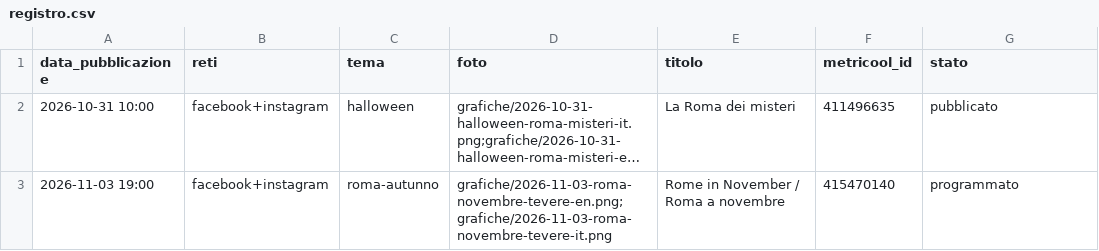
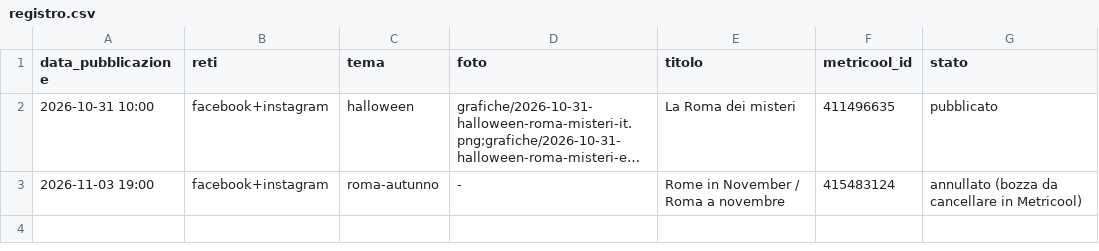
Before and after one commit to Halfskin02/leschambresdor-social, a CSV file: registro.csv, drawn as a sheet; long unchanged cells end in …; the diff names each change by its address in the sheet, - before the commit and + after, or states it on an @@ line.

```diff
--- a/registro.csv
+++ b/registro.csv
-D3 (foto): grafiche/2026-11-03-roma-novembre-tevere-en.png;grafiche/2026-11-03-roma-novembre-tevere-it.png
+D3 (foto): -
-F3 (metricool_id): 415470140
+F3 (metricool_id): 415483124
-G3 (stato): programmato
+G3 (stato): annullato (bozza da cancellare in Metricool)
```
Also changed, not shown: 3 other files.
